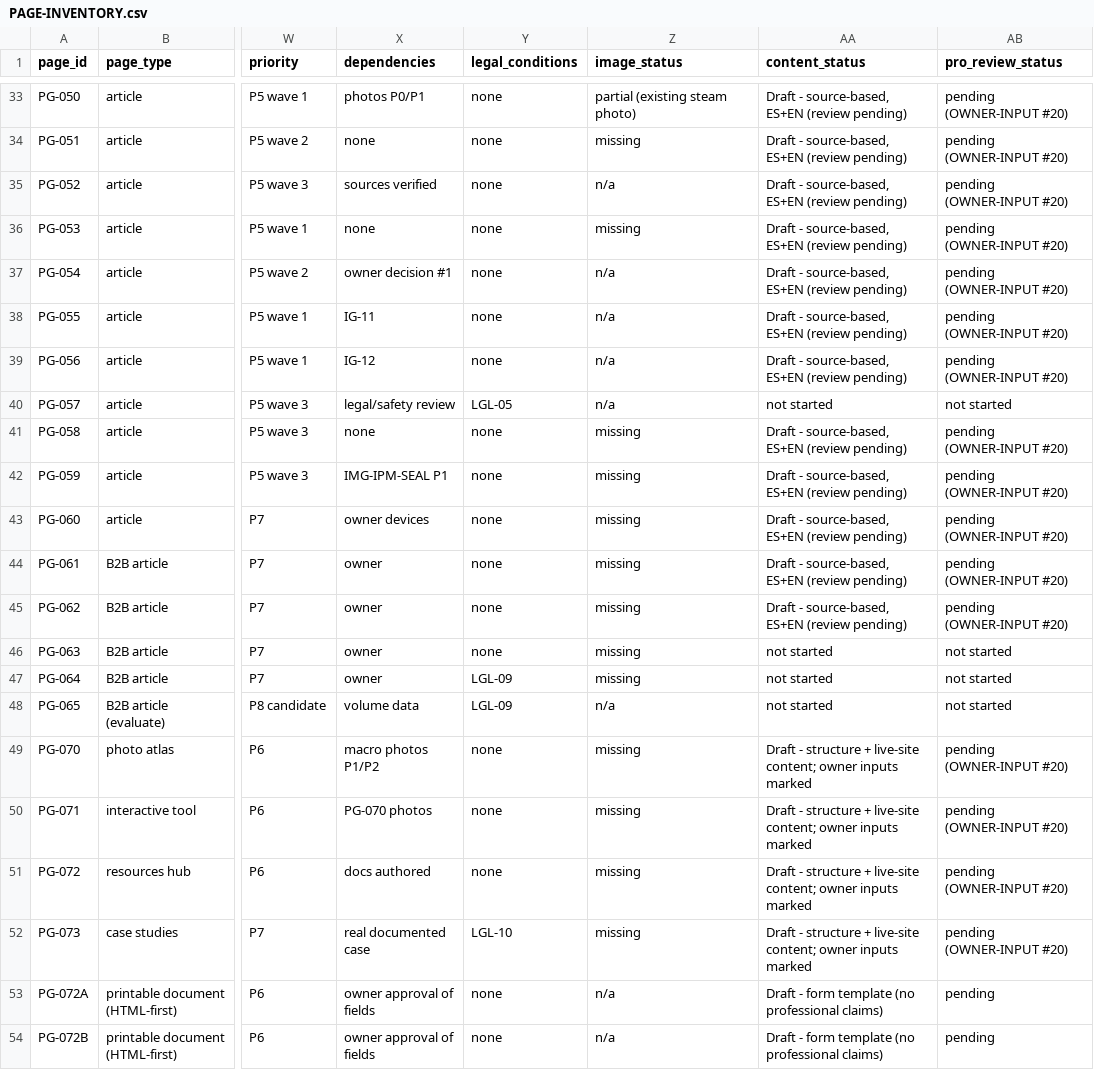
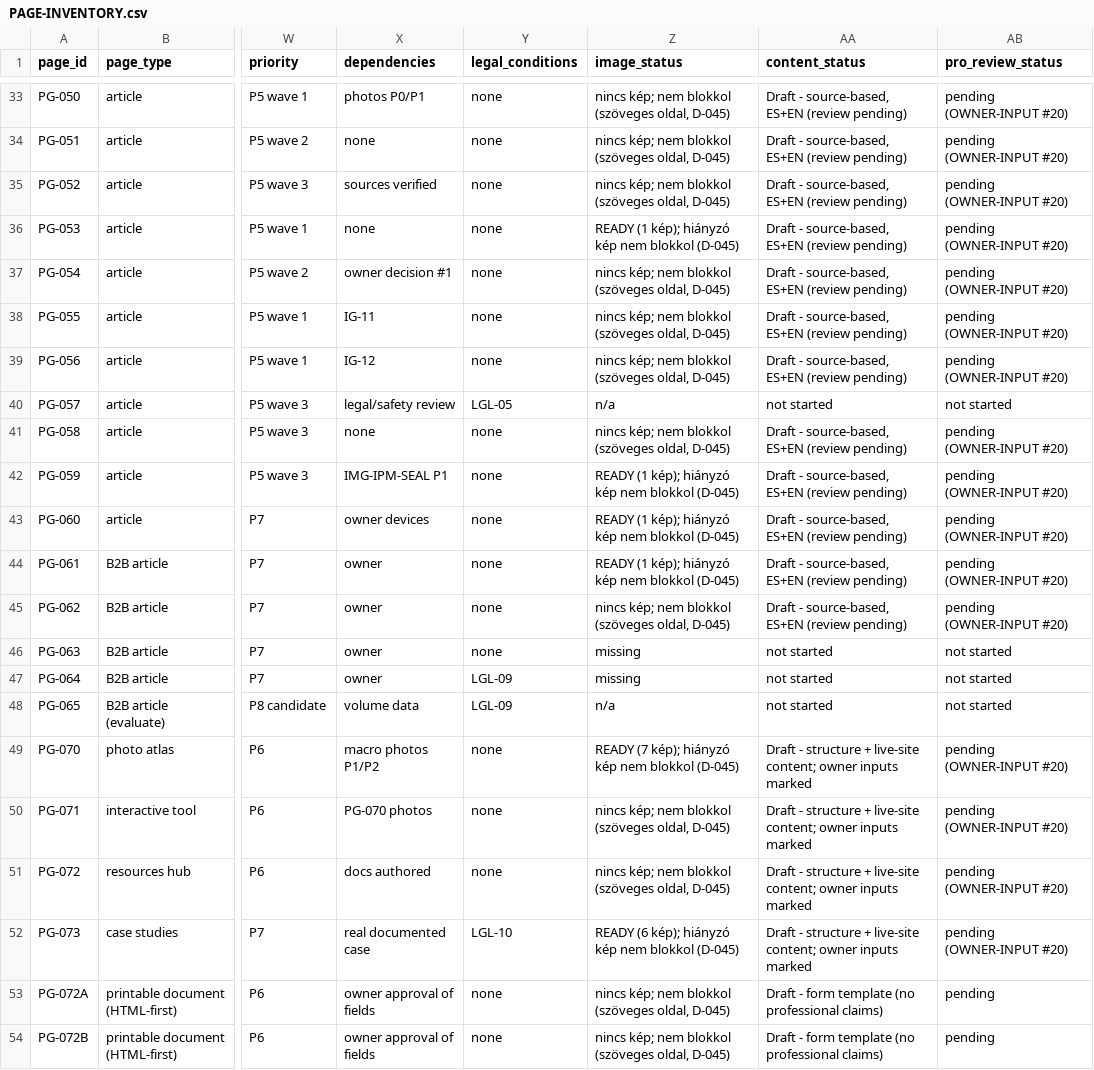
Before and after one commit to Albert-Janos/controldechinches.es, a CSV file: docs/seo/PAGE-INVENTORY.csv, drawn as a sheet; only a part is shown, gaps mark what is left out; the diff covers the shown part only; the diff names each change by its address in the sheet, - before the commit and + after, or states it on an @@ line.

```diff
--- a/docs/seo/PAGE-INVENTORY.csv
+++ b/docs/seo/PAGE-INVENTORY.csv
-Z33 (image_status): partial (existing steam photo)
+Z33 (image_status): nincs kép; nem blokkol (szöveges oldal, D-045)
-Z34 (image_status): missing
+Z34 (image_status): nincs kép; nem blokkol (szöveges oldal, D-045)
-Z35 (image_status): n/a
+Z35 (image_status): nincs kép; nem blokkol (szöveges oldal, D-045)
-Z36 (image_status): missing
+Z36 (image_status): READY (1 kép); hiányzó kép nem blokkol (D-045)
-Z37:Z39 (image_status): n/a
+Z37:Z39 (image_status): nincs kép; nem blokkol (szöveges oldal, D-045)
-Z41 (image_status): missing
+Z41 (image_status): nincs kép; nem blokkol (szöveges oldal, D-045)
-Z42:Z44 (image_status): missing
+Z42:Z44 (image_status): READY (1 kép); hiányzó kép nem blokkol (D-045)
-Z45 (image_status): missing
+Z45 (image_status): nincs kép; nem blokkol (szöveges oldal, D-045)
-Z49 (image_status): missing
+Z49 (image_status): READY (7 kép); hiányzó kép nem blokkol (D-045)
-Z50:Z51 (image_status): missing
+Z50:Z51 (image_status): nincs kép; nem blokkol (szöveges oldal, D-045)
-Z52 (image_status): missing
+Z52 (image_status): READY (6 kép); hiányzó kép nem blokkol (D-045)
-Z53:Z54 (image_status): n/a
+Z53:Z54 (image_status): nincs kép; nem blokkol (szöveges oldal, D-045)
```
Also changed, not shown: 22 edited cells elsewhere in this file, data/images-assign.csv, docs/seo/IMAGE-ASSET-INVENTORY.csv, 40 other files.
